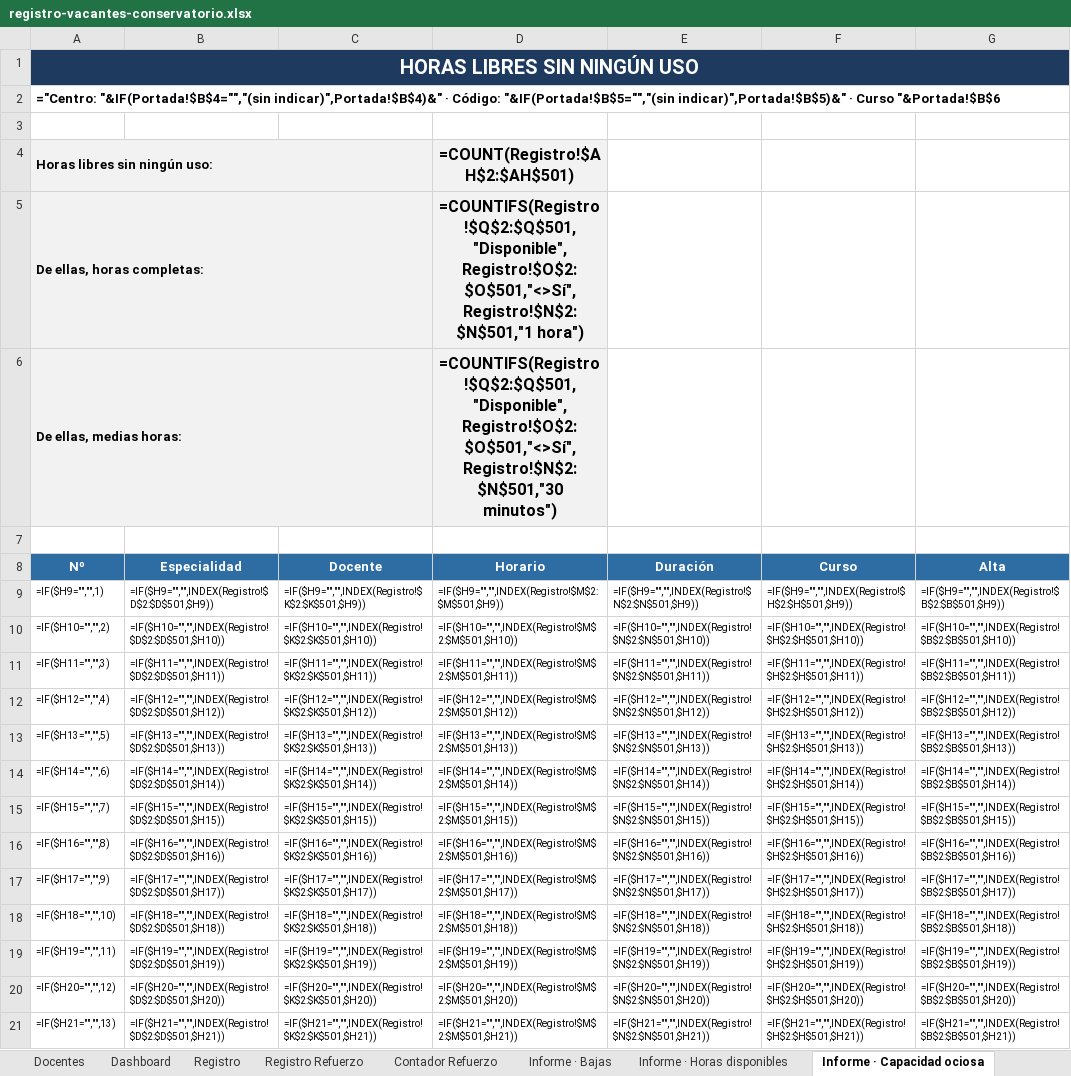
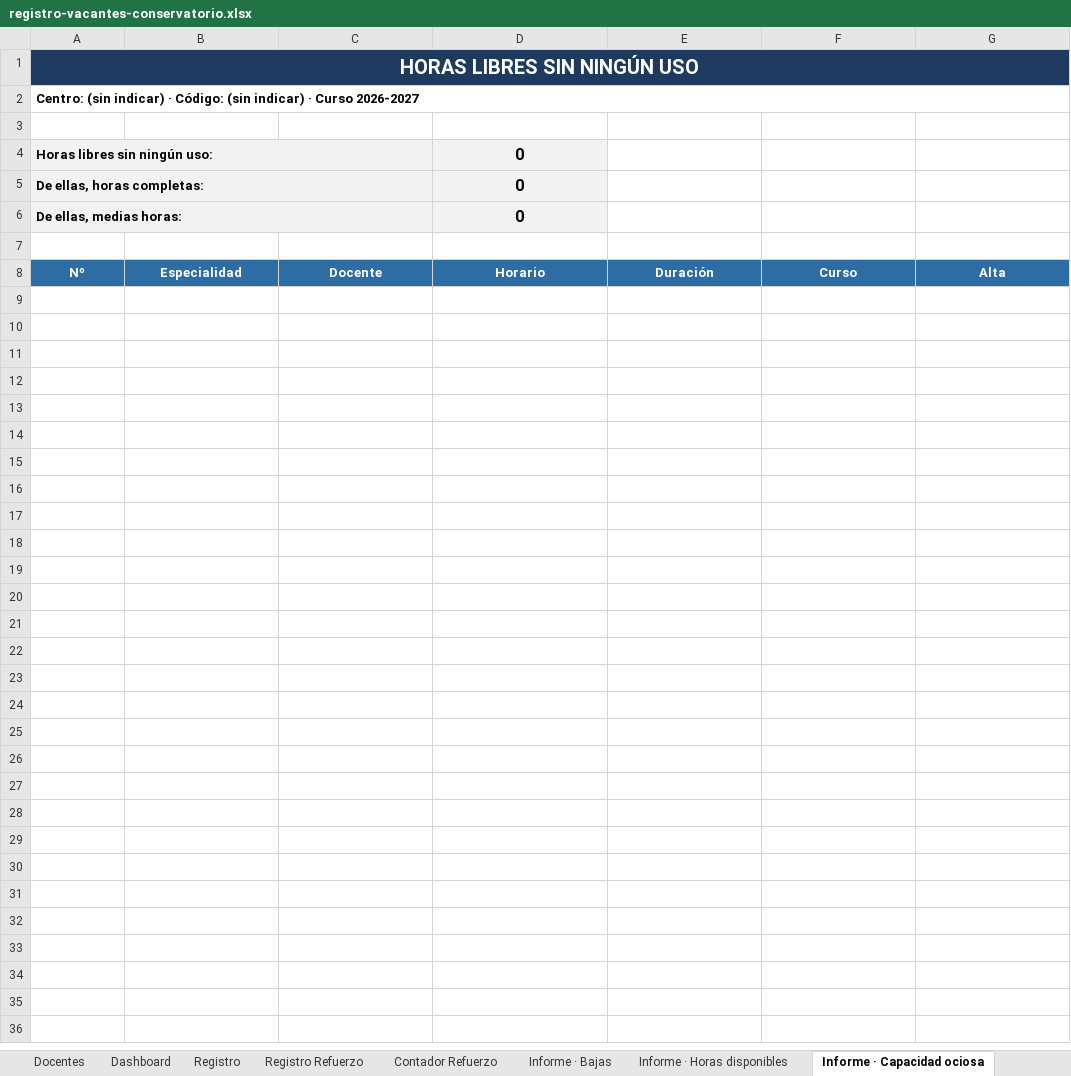
Before and after one commit to JLMirallesB/registro-vacantes-conservatorio, an Excel workbook: registro-vacantes-conservatorio.xlsx, sheet Informe · Capacidad ociosa, drawn as a sheet; only a part is shown; values as stored, in another font and other column widths than the file's, no borders; formulas without a stored value are shown as written; the diff covers the shown part only; the diff names each change by its address in the sheet, - before the commit and + after, or states it on an @@ line.

```diff
--- a/registro-vacantes-conservatorio.xlsx (sheet Informe · Capacidad ociosa)
+++ b/registro-vacantes-conservatorio.xlsx (sheet Informe · Capacidad ociosa)
-A2: ="Centro: "&IF(Portada!$B$4="","(sin indicar)",Portada!$B$4)&" · Código: "&IF(Portada!$B$5="","(sin indicar)",Portada!$B$5)&" · Curso "&Portada!$B$6
+A2: Centro: (sin indicar) · Código: (sin indicar) · Curso 2026-2027
-D4: =COUNT(Registro!$AH$2:$AH$501)
+D4: 0
-D5: =COUNTIFS(Registro!$Q$2:$Q$501,"Disponible",Registro!$O$2:$O$501,"<>Sí",Registro!$N$2:$N$501,"1 hora")
+D5: 0
-D6: =COUNTIFS(Registro!$Q$2:$Q$501,"Disponible",Registro!$O$2:$O$501,"<>Sí",Registro!$N$2:$N$501,"30 minutos")
+D6: 0
-row 9: =IF($H9="","",1) | =IF($H9="","",INDEX(Registro!$D$2:$D$501,$H9)) | =IF($H9="","",INDEX(Registro!$K$2:$K$501,$H9)) | =IF($H9="","",INDEX(Registro!$M$2:$M$501,$H9)) | =IF($H9="","",INDEX(Registro!$N$2:$N$501,$H9)) | =IF($H9="","",INDEX(Registro!$H$2:$H$501,$H9)) | =IF($H9="","",INDEX(Registro!$B$2:$B$501,$H9))
-row 10: =IF($H10="","",2) | =IF($H10="","",INDEX(Registro!$D$2:$D$501,$H10)) | =IF($H10="","",INDEX(Registro!$K$2:$K$501,$H10)) | =IF($H10="","",INDEX(Registro!$M$2:$M$501,$H10)) | =IF($H10="","",INDEX(Registro!$N$2:$N$501,$H10)) | =IF($H10="","",INDEX(Registro!$H$2:$H$501,$H10)) | =IF($H10="","",INDEX(Registro!$B$2:$B$501,$H10))
-row 11: =IF($H11="","",3) | =IF($H11="","",INDEX(Registro!$D$2:$D$501,$H11)) | =IF($H11="","",INDEX(Registro!$K$2:$K$501,$H11)) | =IF($H11="","",INDEX(Registro!$M$2:$M$501,$H11)) | =IF($H11="","",INDEX(Registro!$N$2:$N$501,$H11)) | =IF($H11="","",INDEX(Registro!$H$2:$H$501,$H11)) | =IF($H11="","",INDEX(Registro!$B$2:$B$501,$H11))
-row 12: =IF($H12="","",4) | =IF($H12="","",INDEX(Registro!$D$2:$D$501,$H12)) | =IF($H12="","",INDEX(Registro!$K$2:$K$501,$H12)) | =IF($H12="","",INDEX(Registro!$M$2:$M$501,$H12)) | =IF($H12="","",INDEX(Registro!$N$2:$N$501,$H12)) | =IF($H12="","",INDEX(Registro!$H$2:$H$501,$H12)) | =IF($H12="","",INDEX(Registro!$B$2:$B$501,$H12))
-row 13: =IF($H13="","",5) | =IF($H13="","",INDEX(Registro!$D$2:$D$501,$H13)) | =IF($H13="","",INDEX(Registro!$K$2:$K$501,$H13)) | =IF($H13="","",INDEX(Registro!$M$2:$M$501,$H13)) | =IF($H13="","",INDEX(Registro!$N$2:$N$501,$H13)) | =IF($H13="","",INDEX(Registro!$H$2:$H$501,$H13)) | =IF($H13="","",INDEX(Registro!$B$2:$B$501,$H13))
-row 14: =IF($H14="","",6) | =IF($H14="","",INDEX(Registro!$D$2:$D$501,$H14)) | =IF($H14="","",INDEX(Registro!$K$2:$K$501,$H14)) | =IF($H14="","",INDEX(Registro!$M$2:$M$501,$H14)) | =IF($H14="","",INDEX(Registro!$N$2:$N$501,$H14)) | =IF($H14="","",INDEX(Registro!$H$2:$H$501,$H14)) | =IF($H14="","",INDEX(Registro!$B$2:$B$501,$H14))
-row 15: =IF($H15="","",7) | =IF($H15="","",INDEX(Registro!$D$2:$D$501,$H15)) | =IF($H15="","",INDEX(Registro!$K$2:$K$501,$H15)) | =IF($H15="","",INDEX(Registro!$M$2:$M$501,$H15)) | =IF($H15="","",INDEX(Registro!$N$2:$N$501,$H15)) | =IF($H15="","",INDEX(Registro!$H$2:$H$501,$H15)) | =IF($H15="","",INDEX(Registro!$B$2:$B$501,$H15))
-row 16: =IF($H16="","",8) | =IF($H16="","",INDEX(Registro!$D$2:$D$501,$H16)) | =IF($H16="","",INDEX(Registro!$K$2:$K$501,$H16)) | =IF($H16="","",INDEX(Registro!$M$2:$M$501,$H16)) | =IF($H16="","",INDEX(Registro!$N$2:$N$501,$H16)) | =IF($H16="","",INDEX(Registro!$H$2:$H$501,$H16)) | =IF($H16="","",INDEX(Registro!$B$2:$B$501,$H16))
-row 17: =IF($H17="","",9) | =IF($H17="","",INDEX(Registro!$D$2:$D$501,$H17)) | =IF($H17="","",INDEX(Registro!$K$2:$K$501,$H17)) | =IF($H17="","",INDEX(Registro!$M$2:$M$501,$H17)) | =IF($H17="","",INDEX(Registro!$N$2:$N$501,$H17)) | =IF($H17="","",INDEX(Registro!$H$2:$H$501,$H17)) | =IF($H17="","",INDEX(Registro!$B$2:$B$501,$H17))
-row 18: =IF($H18="","",10) | =IF($H18="","",INDEX(Registro!$D$2:$D$501,$H18)) | =IF($H18="","",INDEX(Registro!$K$2:$K$501,$H18)) | =IF($H18="","",INDEX(Registro!$M$2:$M$501,$H18)) | =IF($H18="","",INDEX(Registro!$N$2:$N$501,$H18)) | =IF($H18="","",INDEX(Registro!$H$2:$H$501,$H18)) | =IF($H18="","",INDEX(Registro!$B$2:$B$501,$H18))
-row 19: =IF($H19="","",11) | =IF($H19="","",INDEX(Registro!$D$2:$D$501,$H19)) | =IF($H19="","",INDEX(Registro!$K$2:$K$501,$H19)) | =IF($H19="","",INDEX(Registro!$M$2:$M$501,$H19)) | =IF($H19="","",INDEX(Registro!$N$2:$N$501,$H19)) | =IF($H19="","",INDEX(Registro!$H$2:$H$501,$H19)) | =IF($H19="","",INDEX(Registro!$B$2:$B$501,$H19))
-row 20: =IF($H20="","",12) | =IF($H20="","",INDEX(Registro!$D$2:$D$501,$H20)) | =IF($H20="","",INDEX(Registro!$K$2:$K$501,$H20)) | =IF($H20="","",INDEX(Registro!$M$2:$M$501,$H20)) | =IF($H20="","",INDEX(Registro!$N$2:$N$501,$H20)) | =IF($H20="","",INDEX(Registro!$H$2:$H$501,$H20)) | =IF($H20="","",INDEX(Registro!$B$2:$B$501,$H20))
-row 21: =IF($H21="","",13) | =IF($H21="","",INDEX(Registro!$D$2:$D$501,$H21)) | =IF($H21="","",INDEX(Registro!$K$2:$K$501,$H21)) | =IF($H21="","",INDEX(Registro!$M$2:$M$501,$H21)) | =IF($H21="","",INDEX(Registro!$N$2:$N$501,$H21)) | =IF($H21="","",INDEX(Registro!$H$2:$H$501,$H21)) | =IF($H21="","",INDEX(Registro!$B$2:$B$501,$H21))
```
Also changed, not shown: 138 removed rows elsewhere in this sheet, sheet Registro, sheet Informe · Bajas, sheet Informe · Horas disponibles, sheet Informe · Refuerzos, sheet Informe · Horas por docente, sheet Registro Refuerzo, 5 more sheets, hidden cells, 4 other files.
